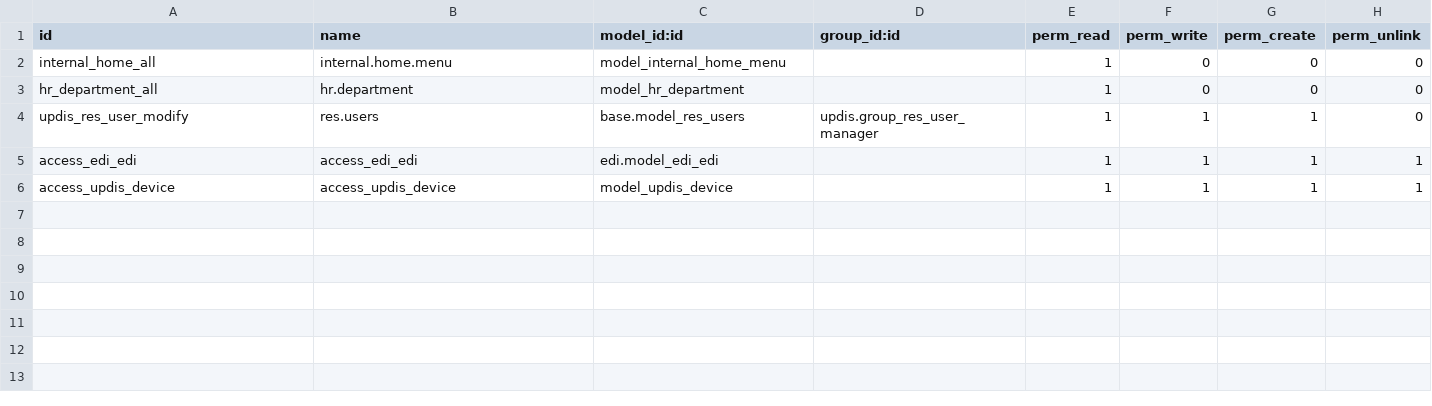
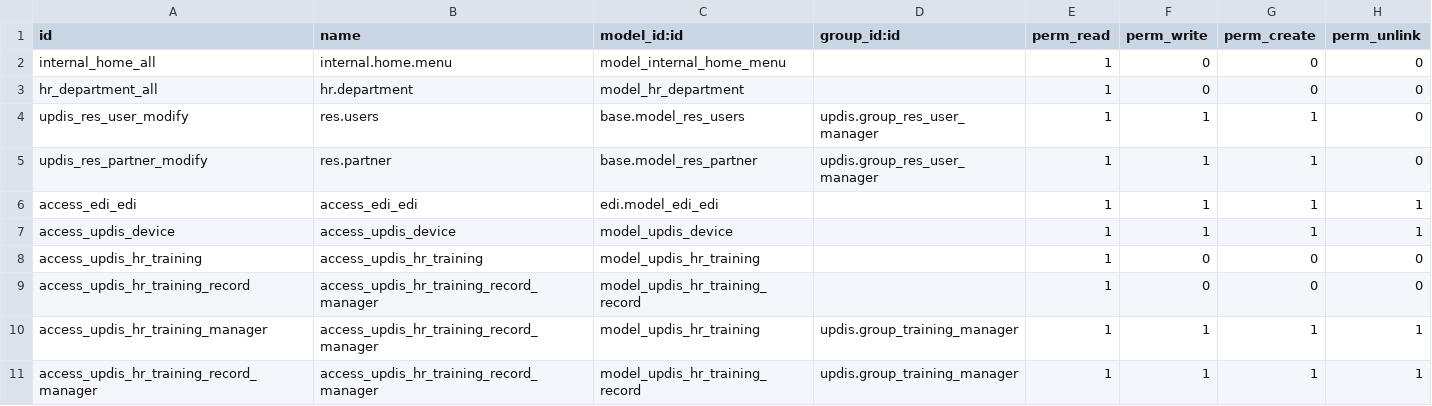
Before and after one commit to diassynthesis/updis-erp, a CSV file: updis/security/ir.model.access.csv, drawn as a sheet; the diff names each change by its address in the sheet, - before the commit and + after, or states it on an @@ line.

Commit message:
UPDIS-187 - 人员培训管理模块制作

```diff
--- a/updis/security/ir.model.access.csv
+++ b/updis/security/ir.model.access.csv
+row 5: updis_res_partner_modify | res.partner | base.model_res_partner | updis.group_res_user_manager | 1 | 1 | 1 | 0
+row 8: access_updis_hr_training | access_updis_hr_training | model_updis_hr_training |  | 1 | 0 | 0 | 0
+row 9: access_updis_hr_training_record | access_updis_hr_training_record_manager | model_updis_hr_training_record |  | 1 | 0 | 0 | 0
+row 10: access_updis_hr_training_manager | access_updis_hr_training_record_manager | model_updis_hr_training | updis.group_training_manager | 1 | 1 | 1 | 1
+row 11: access_updis_hr_training_record_manager | access_updis_hr_training_record_manager | model_updis_hr_training_record | updis.group_training_manager | 1 | 1 | 1 | 1
```
Also changed, not shown: 9 other files.
